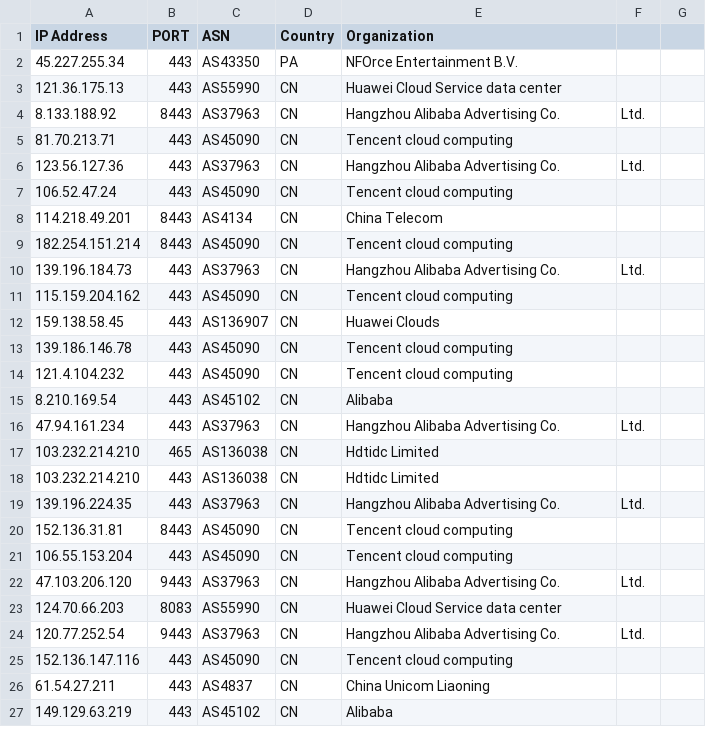
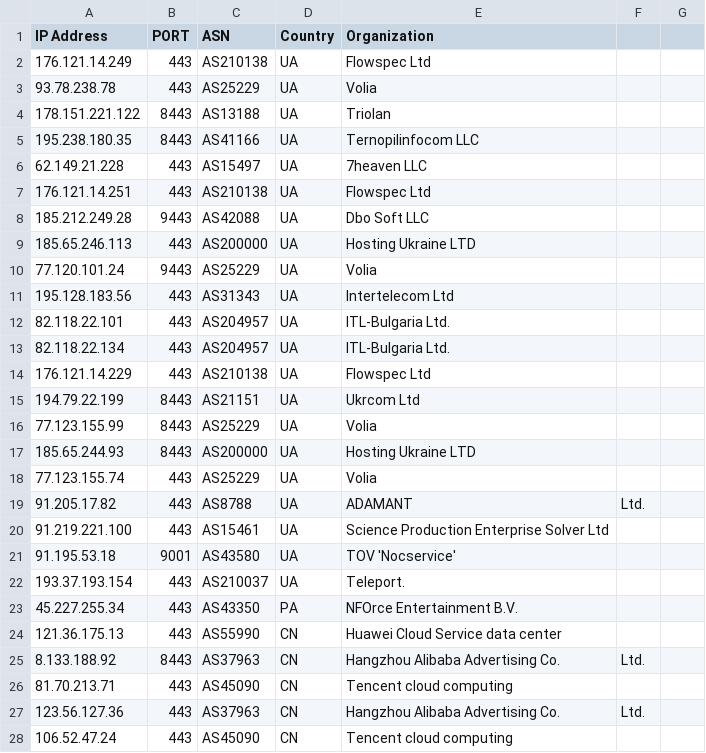
Before and after one commit to Jon-Liv/CS_Obs, a CSV file: List-IPs.csv, drawn as a sheet; only a part is shown; the shorter side is filled out with more unchanged rows.

Commit message:
Update List-IPs.csv

```diff
--- a/List-IPs.csv
+++ b/List-IPs.csv
@@ -1,2 +1,23 @@
 IP Address, PORT, ASN, Country, Organization
+176.121.14.249,443,AS210138,UA,Flowspec Ltd
+93.78.238.78,443,AS25229,UA,Volia
+178.151.221.122,8443,AS13188,UA,Triolan
+195.238.180.35,8443,AS41166,UA,Ternopilinfocom LLC
+62.149.21.228,443,AS15497,UA,7heaven LLC
+176.121.14.251,443,AS210138,UA,Flowspec Ltd
+185.212.249.28,9443,AS42088,UA,Dbo Soft LLC
+185.65.246.113,443,AS200000,UA,Hosting Ukraine LTD
+77.120.101.24,9443,AS25229,UA,Volia
+195.128.183.56,443,AS31343,UA,Intertelecom Ltd
+82.118.22.101,443,AS204957,UA,ITL-Bulgaria Ltd.
+82.118.22.134,443,AS204957,UA,ITL-Bulgaria Ltd.
+176.121.14.229,443,AS210138,UA,Flowspec Ltd
+194.79.22.199,8443,AS21151,UA,Ukrcom Ltd
+77.123.155.99,8443,AS25229,UA,Volia
+185.65.244.93,8443,AS200000,UA,Hosting Ukraine LTD
+77.123.155.74,443,AS25229,UA,Volia
+91.205.17.82,443,AS8788,UA,ADAMANT, Ltd.
+91.219.221.100,443,AS15461,UA,Science Production Enterprise Solver Ltd
+91.195.53.18,9001,AS43580,UA,TOV 'Nocservice'
+193.37.193.154,443,AS210037,UA,Teleport.
 45.227.255.34,443,AS43350,PA,NFOrce Entertainment B.V.
```
